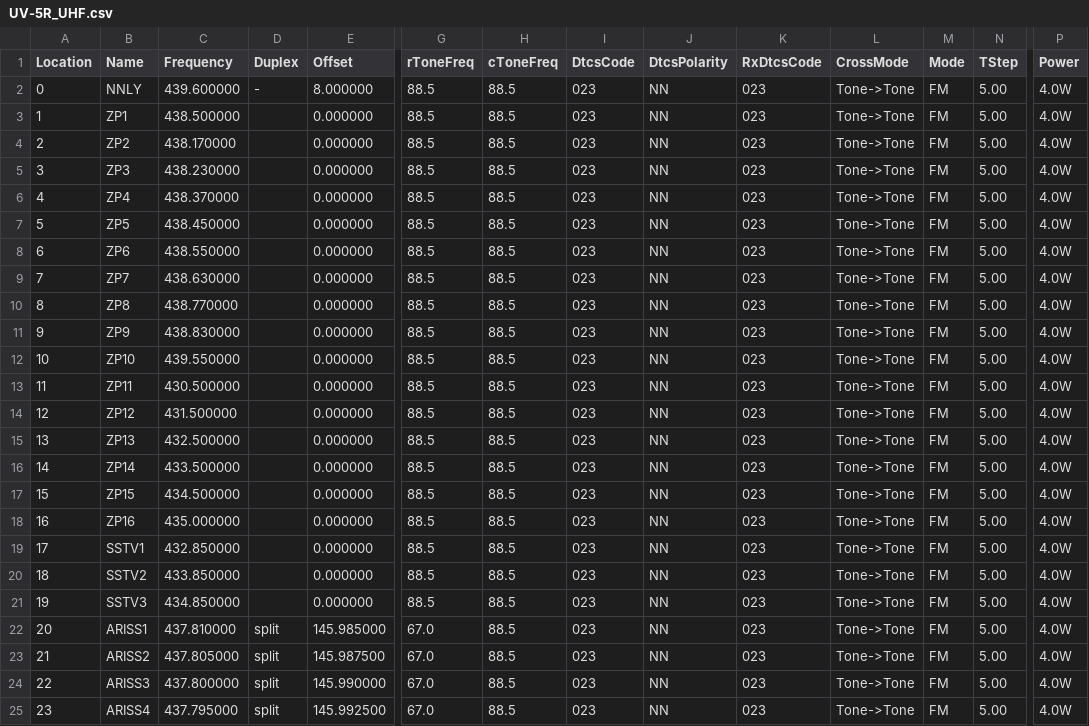
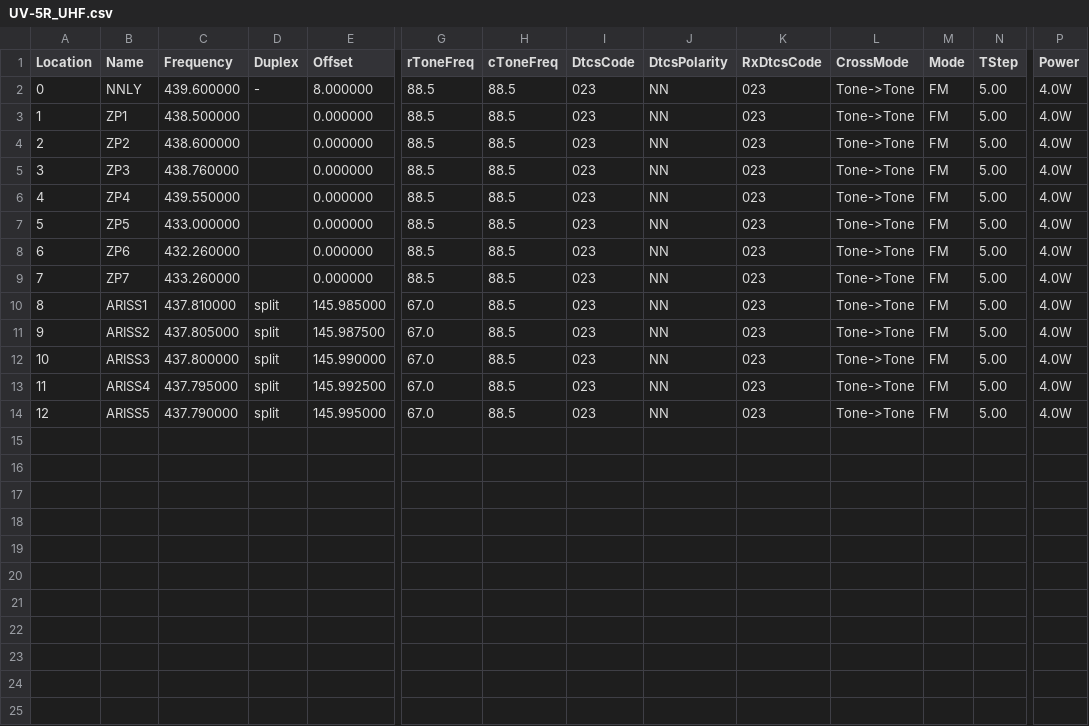
Before and after one commit to mike2718/cps-config, a CSV file: UV-5R_UHF.csv, drawn as a sheet; only a part is shown, gaps mark what is left out; the shorter side is filled out with more unchanged rows; removed rows and columns are numbered as before the commit, all else as after; rows hold the shown columns only; the diff names each change by its address in the sheet, - before the commit and + after, or states it on an @@ line.

```diff
--- a/UV-5R_UHF.csv
+++ b/UV-5R_UHF.csv
-C4 (Frequency): 438.170000
+C4 (Frequency): 438.600000
-C5 (Frequency): 438.230000
+C5 (Frequency): 438.760000
-C6 (Frequency): 438.370000
+C6 (Frequency): 439.550000
-C7 (Frequency): 438.450000
+C7 (Frequency): 433.000000
-C8 (Frequency): 438.550000
+C8 (Frequency): 432.260000
-C9 (Frequency): 438.630000
+C9 (Frequency): 433.260000
-row 10: 8 | ZP8 | 438.770000 |  | 0.000000 | 88.5 | 88.5 | 023 | NN | 023 | Tone->Tone | FM | 5.00 | 4.0W
-row 11: 9 | ZP9 | 438.830000 |  | 0.000000 | 88.5 | 88.5 | 023 | NN | 023 | Tone->Tone | FM | 5.00 | 4.0W
-row 12: 10 | ZP10 | 439.550000 |  | 0.000000 | 88.5 | 88.5 | 023 | NN | 023 | Tone->Tone | FM | 5.00 | 4.0W
-row 13: 11 | ZP11 | 430.500000 |  | 0.000000 | 88.5 | 88.5 | 023 | NN | 023 | Tone->Tone | FM | 5.00 | 4.0W
-row 14: 12 | ZP12 | 431.500000 |  | 0.000000 | 88.5 | 88.5 | 023 | NN | 023 | Tone->Tone | FM | 5.00 | 4.0W
-row 15: 13 | ZP13 | 432.500000 |  | 0.000000 | 88.5 | 88.5 | 023 | NN | 023 | Tone->Tone | FM | 5.00 | 4.0W
-row 16: 14 | ZP14 | 433.500000 |  | 0.000000 | 88.5 | 88.5 | 023 | NN | 023 | Tone->Tone | FM | 5.00 | 4.0W
-row 17: 15 | ZP15 | 434.500000 |  | 0.000000 | 88.5 | 88.5 | 023 | NN | 023 | Tone->Tone | FM | 5.00 | 4.0W
-row 18: 16 | ZP16 | 435.000000 |  | 0.000000 | 88.5 | 88.5 | 023 | NN | 023 | Tone->Tone | FM | 5.00 | 4.0W
-row 19: 17 | SSTV1 | 432.850000 |  | 0.000000 | 88.5 | 88.5 | 023 | NN | 023 | Tone->Tone | FM | 5.00 | 4.0W
-row 20: 18 | SSTV2 | 433.850000 |  | 0.000000 | 88.5 | 88.5 | 023 | NN | 023 | Tone->Tone | FM | 5.00 | 4.0W
-row 21: 19 | SSTV3 | 434.850000 |  | 0.000000 | 88.5 | 88.5 | 023 | NN | 023 | Tone->Tone | FM | 5.00 | 4.0W
@@ column A (Location) renumbered from row 10 down @@
```
Also changed, not shown: 1 other file.
